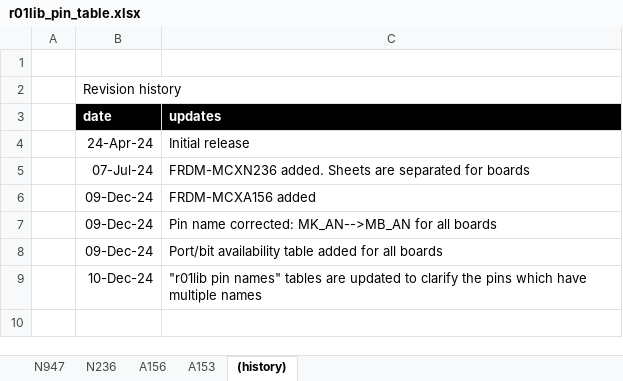
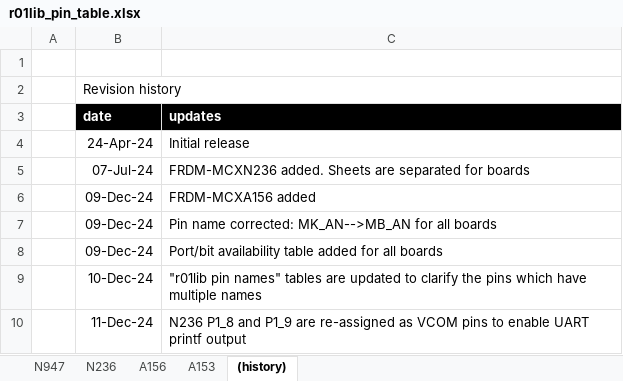
Before and after one commit to teddokano/r01lib_MCUXpresso, an Excel workbook: docs/r01lib_pin_table.xlsx, sheet (history), drawn as a sheet; values as stored, in another font and other column widths than the file's, no borders; the diff names each change by its address in the sheet, - before the commit and + after, or states it on an @@ line.

Commit message:
N236 P1_8 and P1_9 are re-assigned as VCOM pins to enable UART printf output

```diff
--- a/docs/r01lib_pin_table.xlsx (sheet (history))
+++ b/docs/r01lib_pin_table.xlsx (sheet (history))
+row 10:  | 11-Dec-24 | N236 P1_8 and P1_9 are re-assigned as VCOM pins to enable UART printf output
```
Also changed, not shown: sheet N236, 1 other file.
